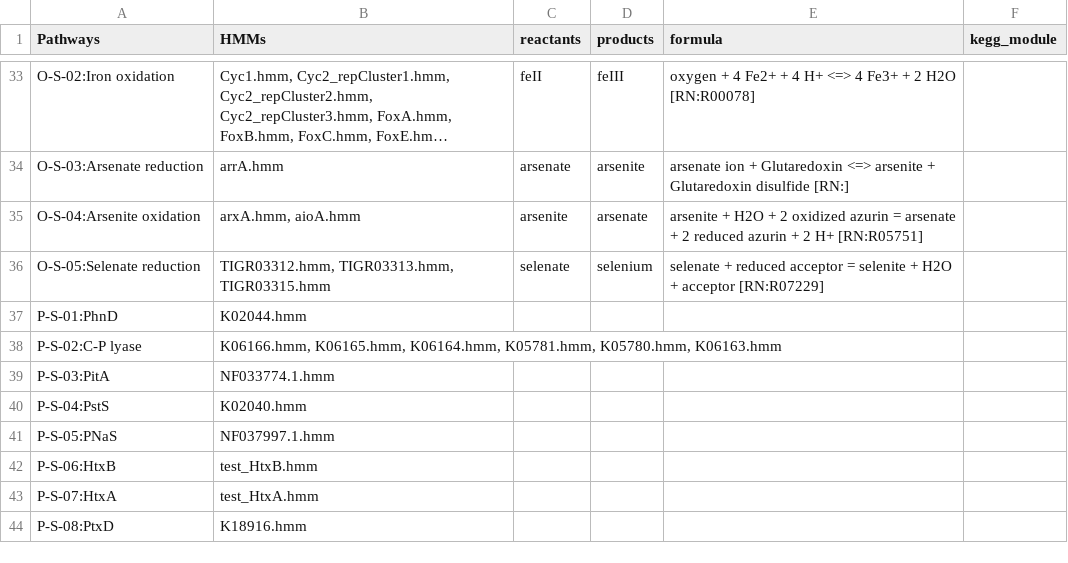
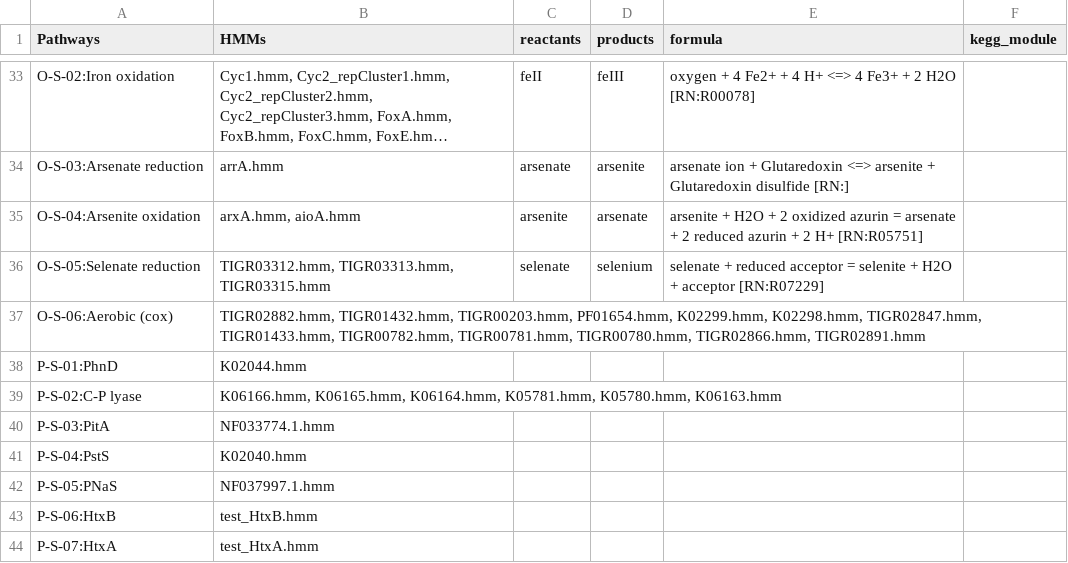
Before and after one commit to ArnaudBelcour/bigecyhmm, a TSV file: bigecyhmm/hmm_databases/cycle_pathways.tsv, drawn as a sheet; only a part is shown, gaps mark what is left out; the shorter side is filled out with more unchanged rows; long unchanged cells end in ….

Commit message:
Add cytochrome oxidase to cycle.

```diff
--- a/bigecyhmm/hmm_databases/cycle_pathways.tsv
+++ b/bigecyhmm/hmm_databases/cycle_pathways.tsv
@@ -36,2 +36,3 @@ O-S-04:Arsenite oxidation	arxA.hmm, aioA.hmm	arsenite	arsenate	arsenite + H2O +
 O-S-05:Selenate reduction	TIGR03312.hmm, TIGR03313.hmm, TIGR03315.hmm	selenate	selenium	selenate + reduced acceptor = selenite + H2O + acceptor [RN:R07229]	
+O-S-06:Aerobic (cox)	TIGR02882.hmm, TIGR01432.hmm, TIGR00203.hmm, PF01654.hmm, K02299.hmm, K02298.hmm, TIGR02847.hmm, TIGR01433.hmm, TIGR00782.hmm, TIGR00781.hmm, TIGR00780.hmm, TIGR02866.hmm, TIGR02891.hmm				
 P-S-01:PhnD	K02044.hmm				
```
Also changed, not shown: 4 other files.
